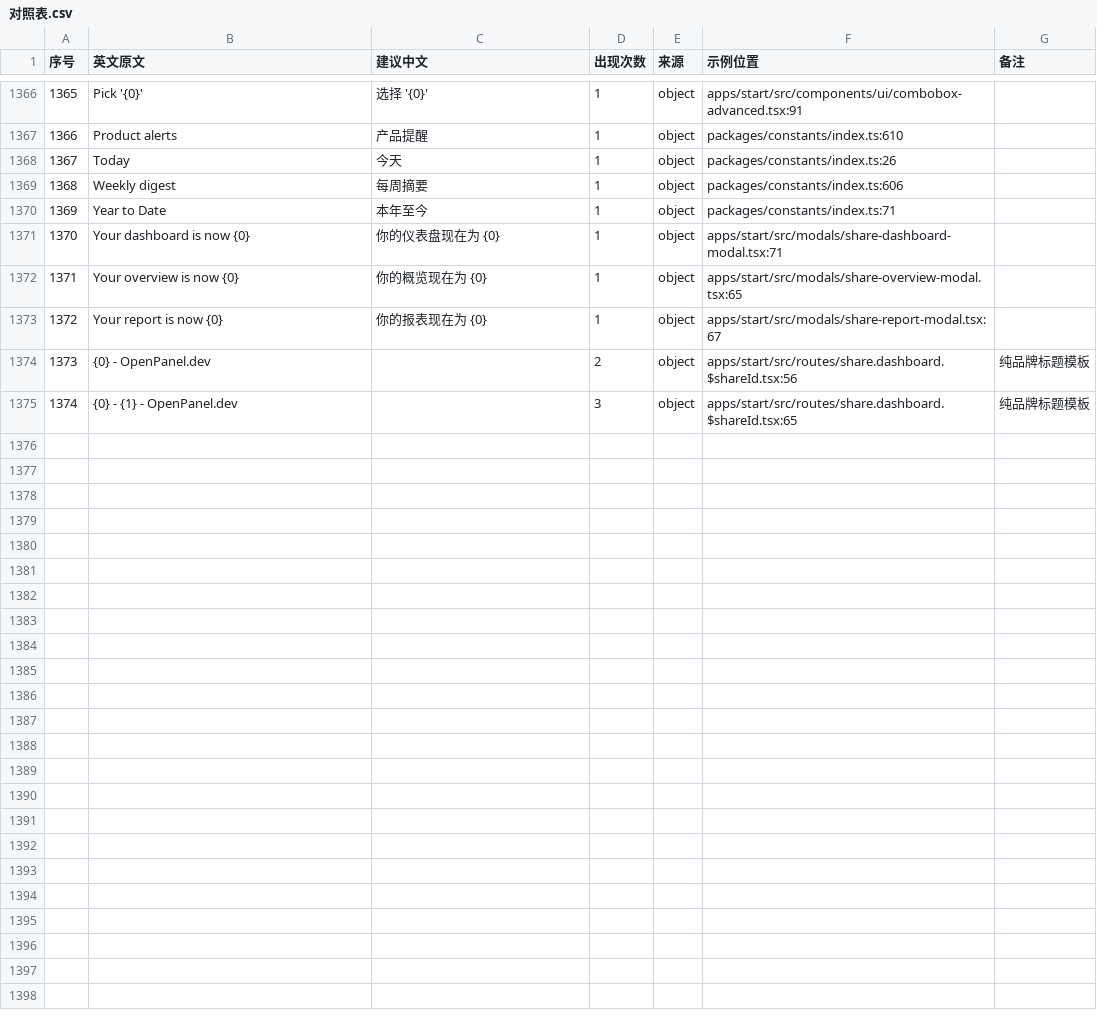
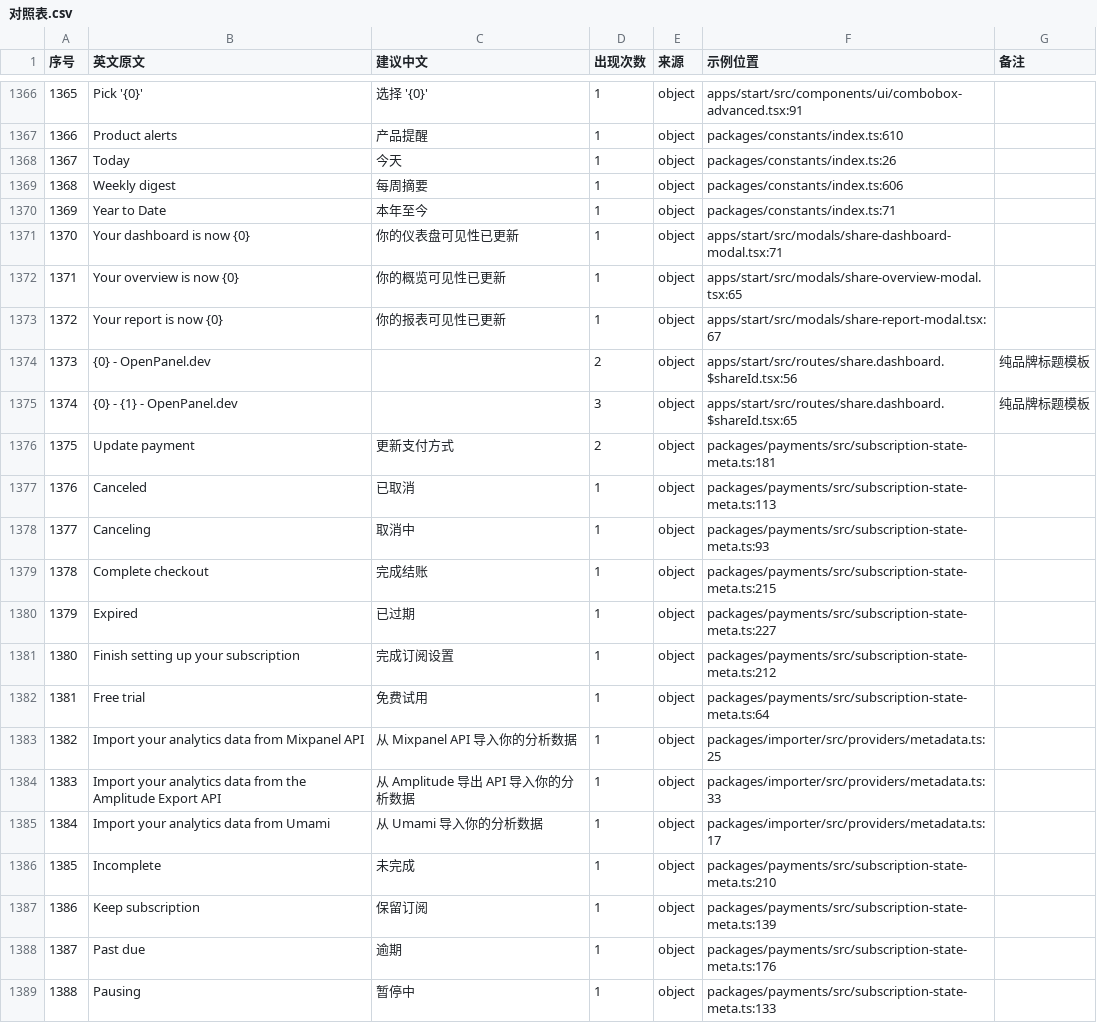
Before and after one commit to moonlightsh/openpanel, a CSV file: packages/i18n-zh/catalog/对照表.csv, drawn as a sheet; only a part is shown, gaps mark what is left out; the diff covers the shown part only.

Commit message:
fix(i18n-zh): 补齐 payments/importer 共享 UI 漏译并修正中英混排译文
- 白名单加入 packages/payments/subscription-state-meta.ts、
  packages/importer/providers/metadata.ts（apps/start 动态渲染的订阅状态
  与导入描述），重提后新增 29 条译文（品牌名 Umami/Mixpanel 等不译）
- share modal 三条“你的X现在为 {0}”会拼接未翻译的 public/private，改为
  “你的X可见性已更新”（利用允许省略占位符规则，消除中英混排）
- “追踪停止发送数据”改为“追踪数据中断”，更自然
- 集合对账 missing=0/empty=0；占位符门禁通过；typecheck/build 通过

Co-Authored-By: Pi

```diff
--- a/packages/i18n-zh/catalog/对照表.csv
+++ b/packages/i18n-zh/catalog/对照表.csv
@@ -1370,6 +1370,20 @@
 1369,"Year to Date","本年至今",1,"object","packages/constants/index.ts:71",""
-1370,"Your dashboard is now {0}","你的仪表盘现在为 {0}",1,"object","apps/start/src/modals/share-dashboard-modal.tsx:71",""
-1371,"Your overview is now {0}","你的概览现在为 {0}",1,"object","apps/start/src/modals/share-overview-modal.tsx:65",""
-1372,"Your report is now {0}","你的报表现在为 {0}",1,"object","apps/start/src/modals/share-report-modal.tsx:67",""
+1370,"Your dashboard is now {0}","你的仪表盘可见性已更新",1,"object","apps/start/src/modals/share-dashboard-modal.tsx:71",""
+1371,"Your overview is now {0}","你的概览可见性已更新",1,"object","apps/start/src/modals/share-overview-modal.tsx:65",""
+1372,"Your report is now {0}","你的报表可见性已更新",1,"object","apps/start/src/modals/share-report-modal.tsx:67",""
 1373,"{0} - OpenPanel.dev","",2,"object","apps/start/src/routes/share.dashboard.$shareId.tsx:56","纯品牌标题模板"
 1374,"{0} - {1} - OpenPanel.dev","",3,"object","apps/start/src/routes/share.dashboard.$shareId.tsx:65","纯品牌标题模板"
+1375,"Update payment","更新支付方式",2,"object","packages/payments/src/subscription-state-meta.ts:181",""
+1376,"Canceled","已取消",1,"object","packages/payments/src/subscription-state-meta.ts:113",""
+1377,"Canceling","取消中",1,"object","packages/payments/src/subscription-state-meta.ts:93",""
+1378,"Complete checkout","完成结账",1,"object","packages/payments/src/subscription-state-meta.ts:215",""
+1379,"Expired","已过期",1,"object","packages/payments/src/subscription-state-meta.ts:227",""
+1380,"Finish setting up your subscription","完成订阅设置",1,"object","packages/payments/src/subscription-state-meta.ts:212",""
+1381,"Free trial","免费试用",1,"object","packages/payments/src/subscription-state-meta.ts:64",""
+1382,"Import your analytics data from Mixpanel API","从 Mixpanel API 导入你的分析数据",1,"object","packages/importer/src/providers/metadata.ts:25",""
+1383,"Import your analytics data from the Amplitude Export API","从 Amplitude 导出 API 导入你的分析数据",1,"object","packages/importer/src/providers/metadata.ts:33",""
+1384,"Import your analytics data from Umami","从 Umami 导入你的分析数据",1,"object","packages/importer/src/providers/metadata.ts:17",""
+1385,"Incomplete","未完成",1,"object","packages/payments/src/subscription-state-meta.ts:210",""
+1386,"Keep subscription","保留订阅",1,"object","packages/payments/src/subscription-state-meta.ts:139",""
+1387,"Past due","逾期",1,"object","packages/payments/src/subscription-state-meta.ts:176",""
+1388,"Pausing","暂停中",1,"object","packages/payments/src/subscription-state-meta.ts:133",""
```
Also changed, not shown: 15 added rows and 1 edited cell elsewhere in this file, packages/i18n-zh/catalog/_inventory_delta.tsv, packages/i18n-zh/catalog/_zh_5.tsv, 5 other files.
